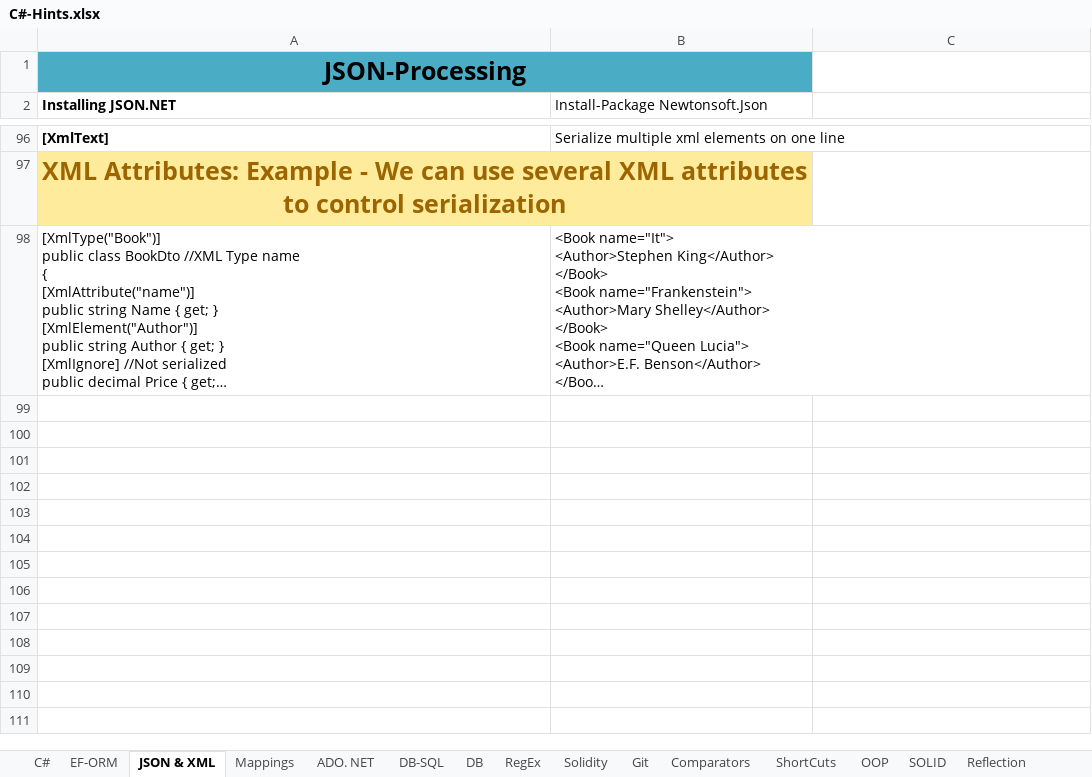
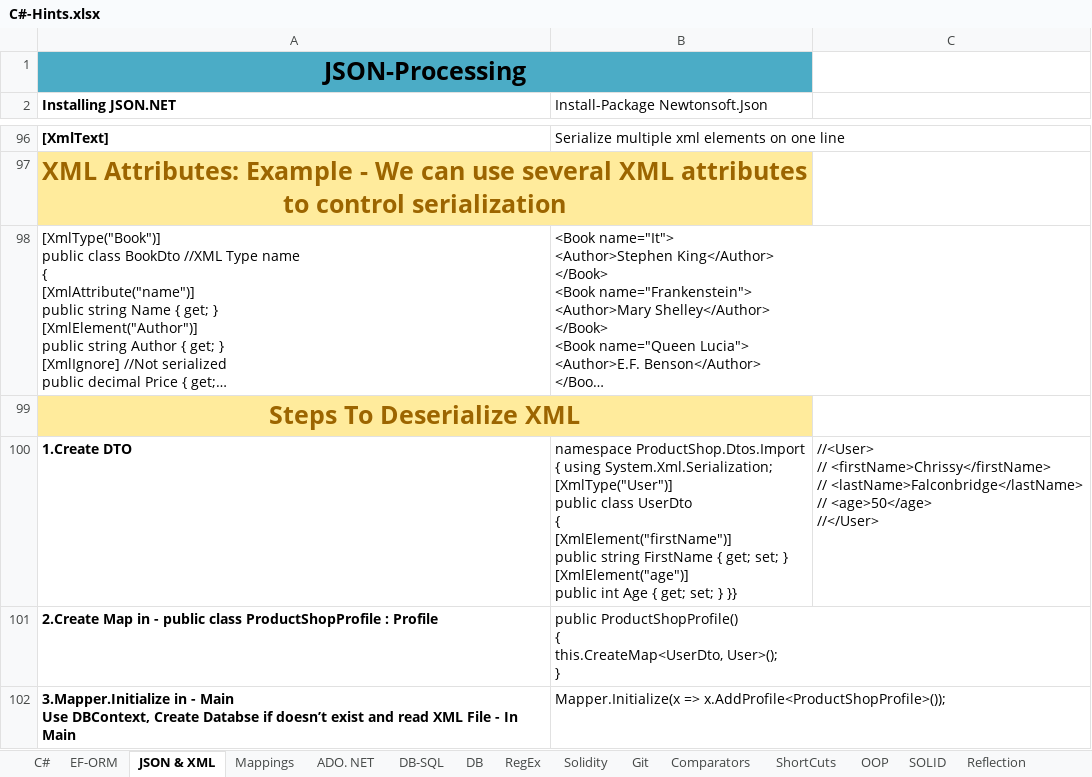
Before and after one commit to vladosfi/SoftUni, an Excel workbook: C#-Hints.xlsx, sheet JSON & XML, drawn as a sheet; only a part is shown, gaps mark what is left out; long unchanged cells end in …; values as stored, in another font and other column widths than the file's, no borders; charts and pictures not drawn; ↵ is a line break in a cell; the diff covers the shown part only; the diff names each change by its address in the sheet, - before the commit and + after, or states it on an @@ line.

```diff
--- a/C#-Hints.xlsx (sheet JSON & XML)
+++ b/C#-Hints.xlsx (sheet JSON & XML)
+row 99: Steps To Deserialize XML
+row 100: 1.Create DTO | namespace ProductShop.Dtos.Import ↵ { using System.Xml.Serialization; ↵ [XmlType("User")] ↵ public class UserDto ↵ { ↵ [XmlElement("firstName")] ↵ public string FirstName { get; set; } ↵ [XmlElement("age")] ↵ public int Age { get; set; } }} | //<User> ↵ // <firstName>Chrissy</firstName> ↵ // <lastName>Falconbridge</lastName> ↵ // <age>50</age> ↵ //</User>
+row 101: 2.Create Map in - public class ProductShopProfile : Profile | public ProductShopProfile() ↵ { ↵ this.CreateMap<UserDto, User>(); ↵ }
+row 102: 3.Mapper.Initialize in - Main ↵ Use DBContext, Create Databse if doesn’t exist and read XML File - In Main | Mapper.Initialize(x => x.AddProfile<ProductShopProfile>());
```
Also changed, not shown: 9 added rows elsewhere in this sheet, charts or pictures, 8 other files.
